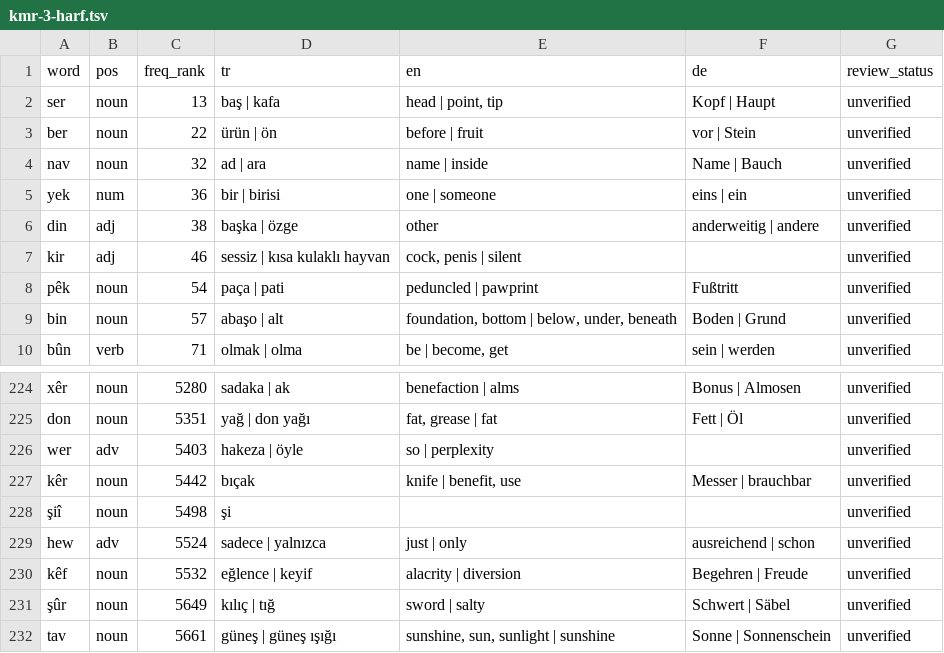
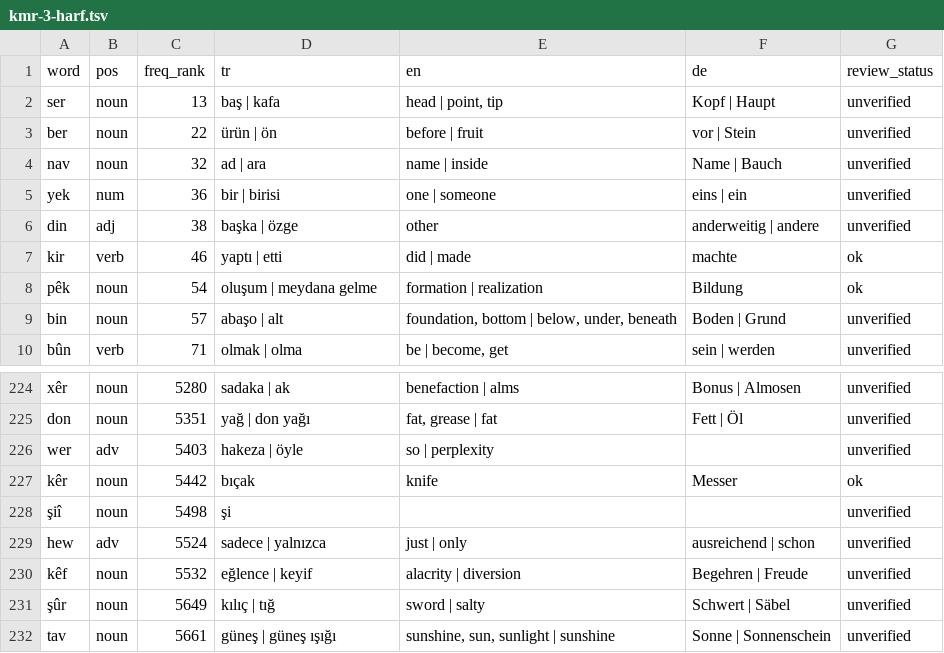
Before and after one commit to tankilicresul/kurdish-multilingual-lexicon, a TSV file: data/games/kmr-3-harf.tsv, drawn as a sheet; only a part is shown, gaps mark what is left out.

```diff
--- a/data/games/kmr-3-harf.tsv
+++ b/data/games/kmr-3-harf.tsv
@@ -6,4 +6,4 @@ yek	num	36	bir | birisi	one | someone	eins | ein	unverified
 din	adj	38	başka | özge	other	anderweitig | andere	unverified
-kir	adj	46	sessiz | kısa kulaklı hayvan	cock, penis | silent		unverified
-pêk	noun	54	paça | pati	peduncled | pawprint	Fußtritt	unverified
+kir	verb	46	yaptı | etti	did | made	machte	ok
+pêk	noun	54	oluşum | meydana gelme	formation | realization	Bildung	ok
 bin	noun	57	abaşo | alt	foundation, bottom | below, under, beneath	Boden | Grund	unverified
@@ -226,3 +226,3 @@ don	noun	5351	yağ | don yağı	fat, grease | fat	Fett | Öl	unverified
 wer	adv	5403	hakeza | öyle	so | perplexity		unverified
-kêr	noun	5442	bıçak	knife | benefit, use	Messer | brauchbar	unverified
+kêr	noun	5442	bıçak	knife	Messer	ok
 şiî	noun	5498	şi			unverified
```
Also changed, not shown: data/games/kmr-4-harf.tsv, data/games/kmr-5-harf.tsv, 34 other files.
